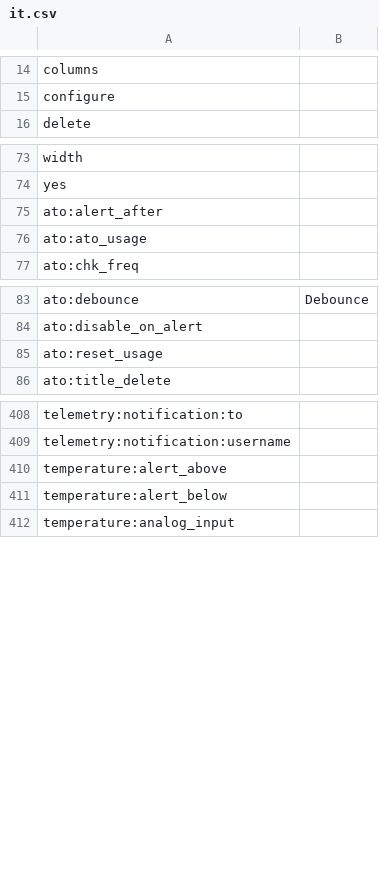
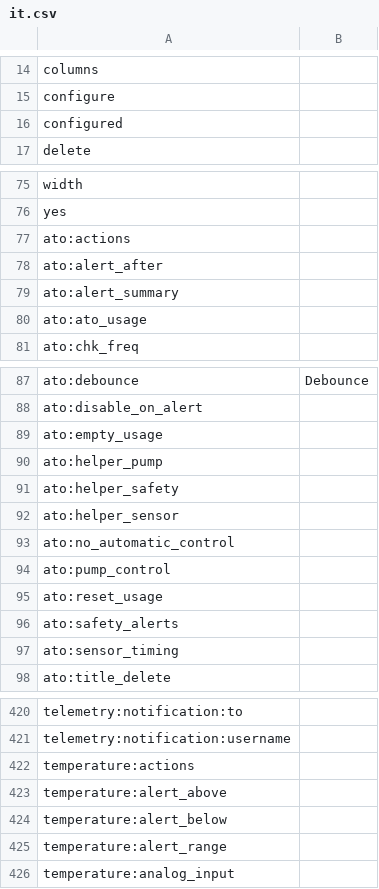
Before and after one commit to reef-pi/reef-pi, a CSV file: front-end/assets/translations/it.csv, drawn as a sheet; only a part is shown, gaps mark what is left out; the diff covers the shown part only.

Commit message:
[Codex design] Redesign Temperature and ATO controllers (#3294)

```diff
--- a/front-end/assets/translations/it.csv
+++ b/front-end/assets/translations/it.csv
@@ -15,2 +15,3 @@ columns,
 configure,
+configured,
 delete,
@@ -74,3 +76,5 @@ width,
 yes,
+ato:actions,
 ato:alert_after,
+ato:alert_summary,
 ato:ato_usage,
@@ -84,3 +88,11 @@ ato:debounce,Debounce
 ato:disable_on_alert,
+ato:empty_usage,
+ato:helper_pump,
+ato:helper_safety,
+ato:helper_sensor,
+ato:no_automatic_control,
+ato:pump_control,
 ato:reset_usage,
+ato:safety_alerts,
+ato:sensor_timing,
 ato:title_delete,
@@ -409,4 +421,6 @@ telemetry:notification:to,
 telemetry:notification:username,
+temperature:actions,
 temperature:alert_above,
 temperature:alert_below,
+temperature:alert_range,
 temperature:analog_input,
```
Also changed, not shown: 11 added rows elsewhere in this file, front-end/assets/translations/nl.csv, front-end/assets/translations/pt-BR.csv, 40 other files.
